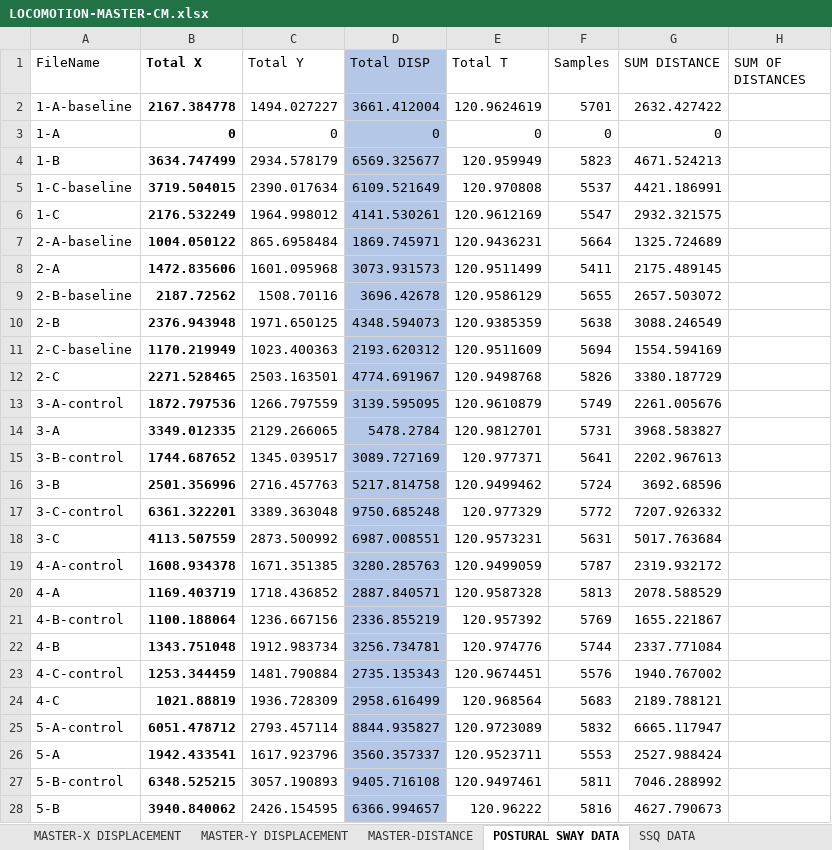
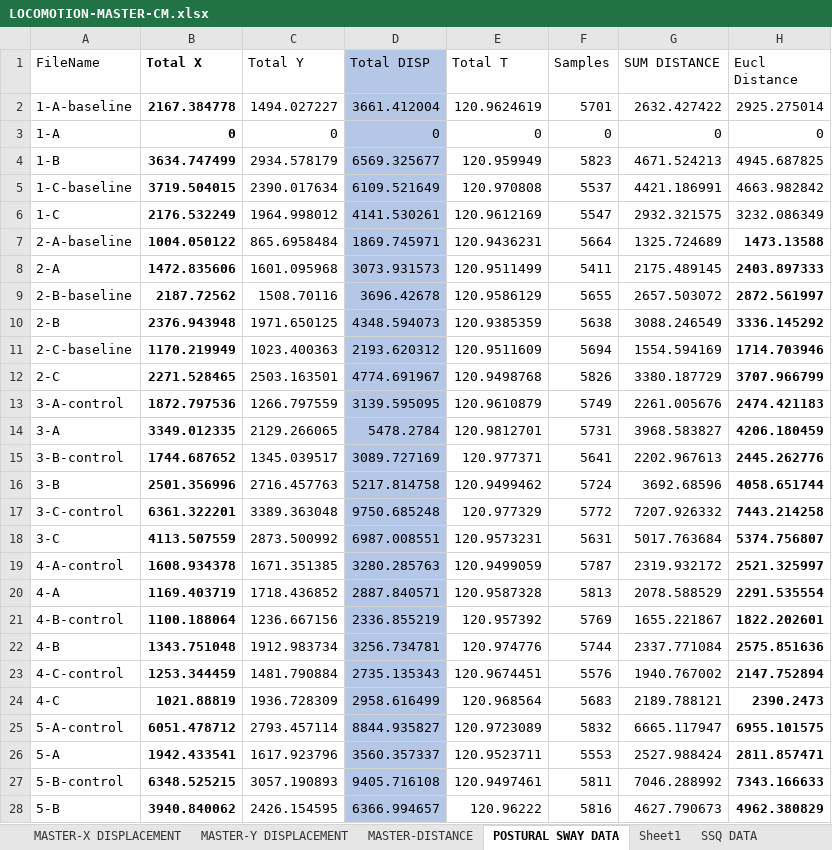
Before and after one commit to CamMerrill/LocomotionExperiment, an Excel workbook: LOCOMOTION-MASTER-CM.xlsx, sheet POSTURAL SWAY DATA, drawn as a sheet; only a part is shown; values as stored, in another font and other column widths than the file's, no borders; the diff covers the shown part only; the diff names each change by its address in the sheet, - before the commit and + after, or states it on an @@ line.

Commit message:
eucl total D

```diff
--- a/LOCOMOTION-MASTER-CM.xlsx (sheet POSTURAL SWAY DATA)
+++ b/LOCOMOTION-MASTER-CM.xlsx (sheet POSTURAL SWAY DATA)
+sheet tab: Sheet1
-H1: SUM OF DISTANCES
+H1: Eucl Distance
-H2 (Eucl Distance): (empty)
+H2 (Eucl Distance): 2925.275014
-H3 (Eucl Distance): (empty)
+H3 (Eucl Distance): 0
-H4 (Eucl Distance): (empty)
+H4 (Eucl Distance): 4945.687825
-H5 (Eucl Distance): (empty)
+H5 (Eucl Distance): 4663.982842
-H6 (Eucl Distance): (empty)
+H6 (Eucl Distance): 3232.086349
-H7 (Eucl Distance): (empty)
+H7 (Eucl Distance): 1473.13588
-H8 (Eucl Distance): (empty)
+H8 (Eucl Distance): 2403.897333
-H9 (Eucl Distance): (empty)
+H9 (Eucl Distance): 2872.561997
-H10 (Eucl Distance): (empty)
+H10 (Eucl Distance): 3336.145292
-H11 (Eucl Distance): (empty)
+H11 (Eucl Distance): 1714.703946
-H12 (Eucl Distance): (empty)
+H12 (Eucl Distance): 3707.966799
-H13 (Eucl Distance): (empty)
+H13 (Eucl Distance): 2474.421183
-H14 (Eucl Distance): (empty)
+H14 (Eucl Distance): 4206.180459
-H15 (Eucl Distance): (empty)
+H15 (Eucl Distance): 2445.262776
-H16 (Eucl Distance): (empty)
+H16 (Eucl Distance): 4058.651744
-H17 (Eucl Distance): (empty)
+H17 (Eucl Distance): 7443.214258
-H18 (Eucl Distance): (empty)
+H18 (Eucl Distance): 5374.756807
-H19 (Eucl Distance): (empty)
+H19 (Eucl Distance): 2521.325997
-H20 (Eucl Distance): (empty)
+H20 (Eucl Distance): 2291.535554
-H21 (Eucl Distance): (empty)
+H21 (Eucl Distance): 1822.202601
-H22 (Eucl Distance): (empty)
+H22 (Eucl Distance): 2575.851636
-H23 (Eucl Distance): (empty)
+H23 (Eucl Distance): 2147.752894
-H24 (Eucl Distance): (empty)
+H24 (Eucl Distance): 2390.2473
-H25 (Eucl Distance): (empty)
+H25 (Eucl Distance): 6955.101575
-H26 (Eucl Distance): (empty)
+H26 (Eucl Distance): 2811.857471
-H27 (Eucl Distance): (empty)
+H27 (Eucl Distance): 7343.166633
-H28 (Eucl Distance): (empty)
+H28 (Eucl Distance): 4962.380829
```
Also changed, not shown: 128 edited cells elsewhere in this sheet, 3 other files.
